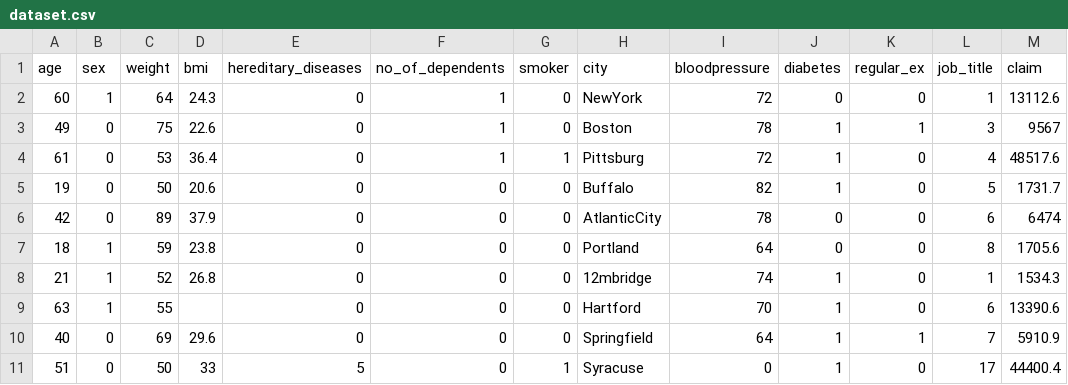
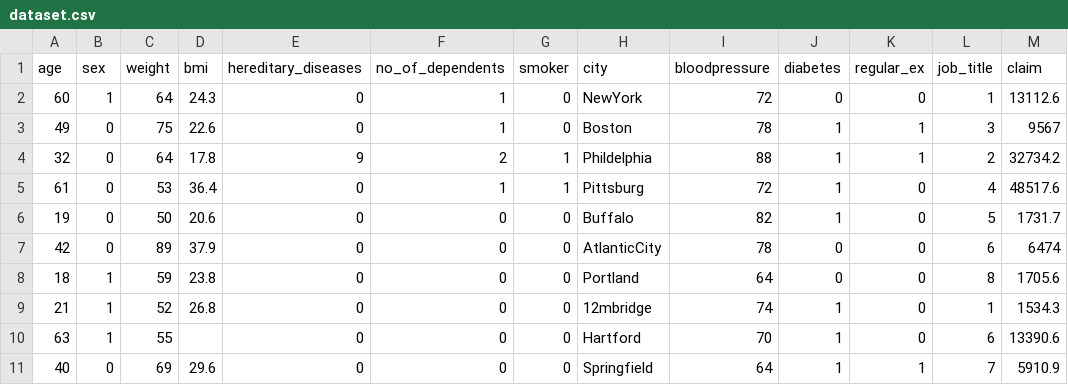
Before and after one commit to StefanBanioi/Group-13-Project-2-2, a CSV file: Data/dataset.csv, drawn as a sheet; only a part is shown; the shorter side is filled out with more unchanged rows; the diff names each change by its address in the sheet, - before the commit and + after, or states it on an @@ line.

```diff
--- a/Data/dataset.csv
+++ b/Data/dataset.csv
+row 4: 32 | 0 | 64 | 17.8 | 9 | 2 | 1 | Phildelphia | 88 | 1 | 1 | 2 | 32734.2
```
Also changed, not shown: 4 other files.
